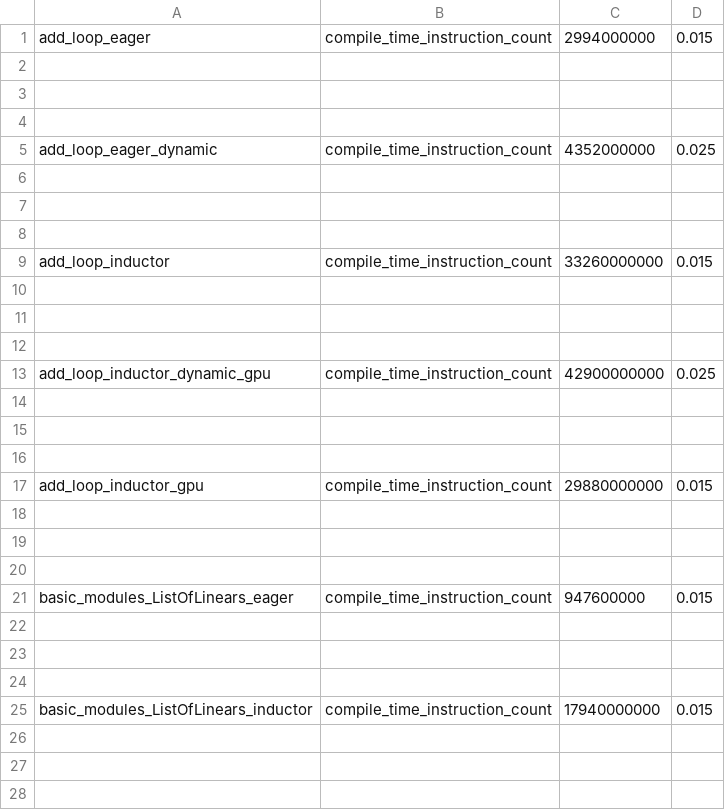
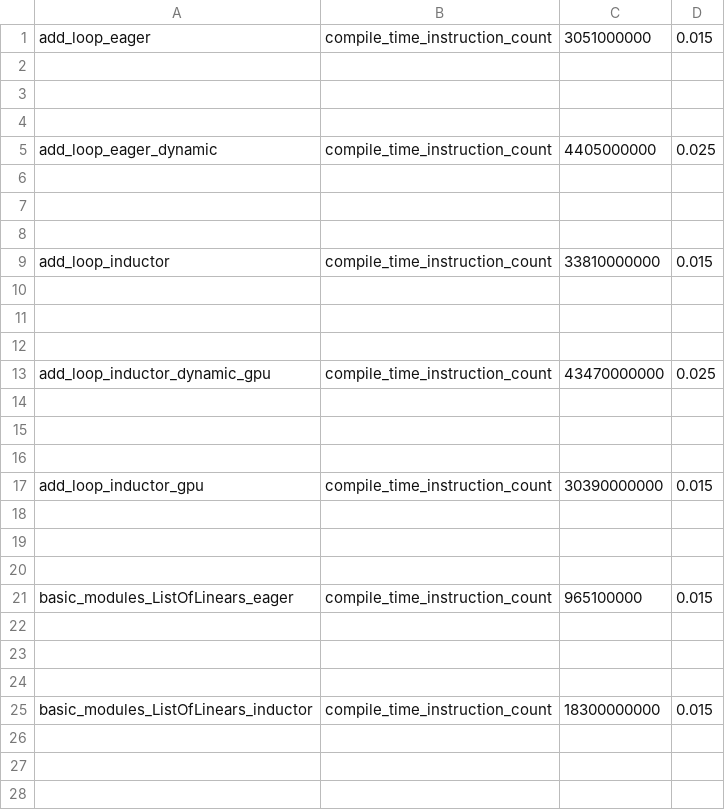
Before and after one commit to huznegoods/pytorch, a CSV file: benchmarks/dynamo/pr_time_benchmarks/expected_results.csv, drawn as a sheet; only a part is shown; the diff covers the shown part only.

```diff
--- a/benchmarks/dynamo/pr_time_benchmarks/expected_results.csv
+++ b/benchmarks/dynamo/pr_time_benchmarks/expected_results.csv
@@ -1,2 +1,2 @@
-add_loop_eager,compile_time_instruction_count,2994000000,0.015
+add_loop_eager,compile_time_instruction_count,3051000000,0.015
 
@@ -4,3 +4,3 @@ add_loop_eager,compile_time_instruction_count,2994000000,0.015
 
-add_loop_eager_dynamic,compile_time_instruction_count,4352000000,0.025
+add_loop_eager_dynamic,compile_time_instruction_count,4405000000,0.025
 
@@ -8,3 +8,3 @@ add_loop_eager_dynamic,compile_time_instruction_count,4352000000,0.025
 
-add_loop_inductor,compile_time_instruction_count,33260000000,0.015
+add_loop_inductor,compile_time_instruction_count,33810000000,0.015
 
@@ -12,3 +12,3 @@ add_loop_inductor,compile_time_instruction_count,33260000000,0.015
 
-add_loop_inductor_dynamic_gpu,compile_time_instruction_count,42900000000,0.025
+add_loop_inductor_dynamic_gpu,compile_time_instruction_count,43470000000,0.025
 
@@ -16,3 +16,3 @@ add_loop_inductor_dynamic_gpu,compile_time_instruction_count,42900000000,0.025
 
-add_loop_inductor_gpu,compile_time_instruction_count,29880000000,0.015
+add_loop_inductor_gpu,compile_time_instruction_count,30390000000,0.015
 
@@ -20,3 +20,3 @@ add_loop_inductor_gpu,compile_time_instruction_count,29880000000,0.015
 
-basic_modules_ListOfLinears_eager,compile_time_instruction_count,947600000,0.015
+basic_modules_ListOfLinears_eager,compile_time_instruction_count,965100000,0.015
 
@@ -24,3 +24,3 @@ basic_modules_ListOfLinears_eager,compile_time_instruction_count,947600000,0.015
 
-basic_modules_ListOfLinears_inductor,compile_time_instruction_count,17940000000,0.015
+basic_modules_ListOfLinears_inductor,compile_time_instruction_count,18300000000,0.015
 
```
Also changed, not shown: 15 edited cells elsewhere in this file.
